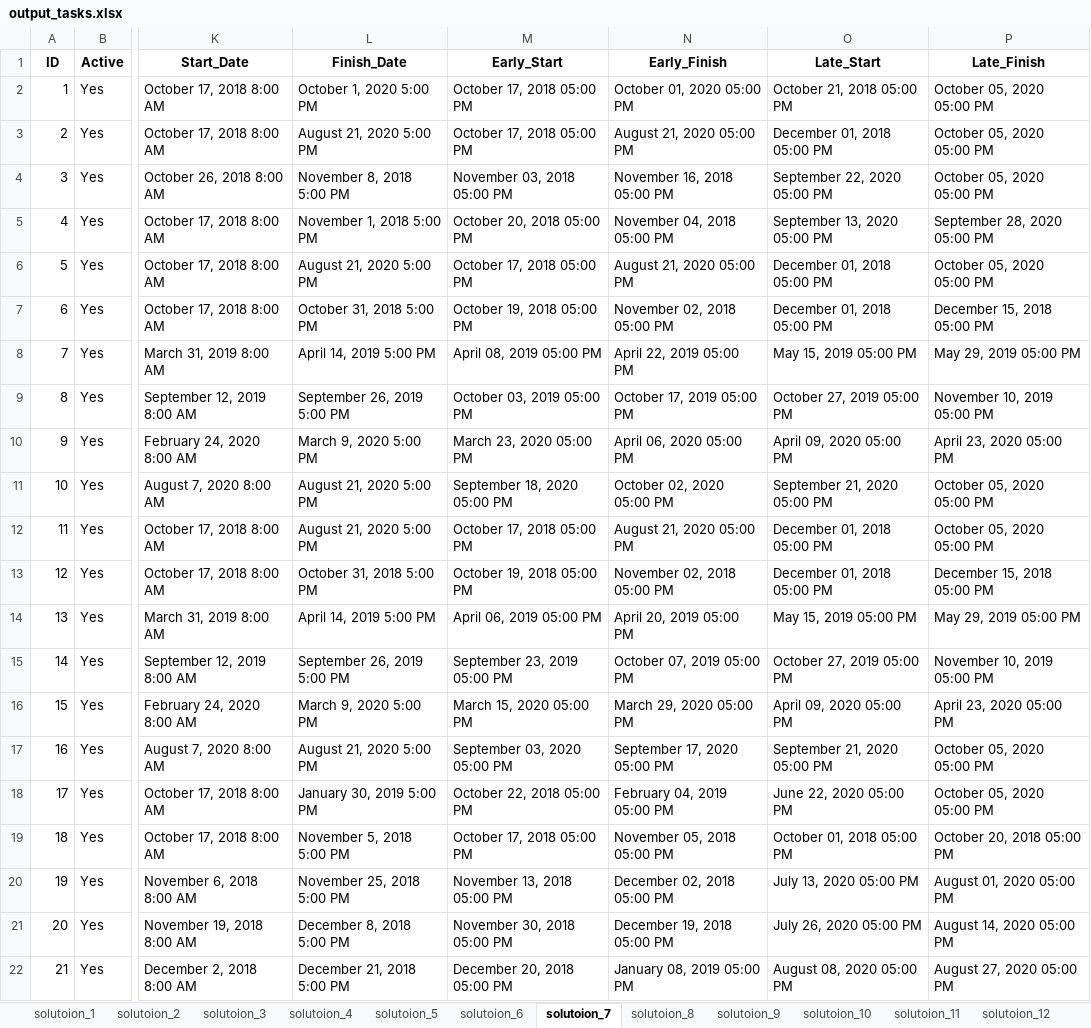
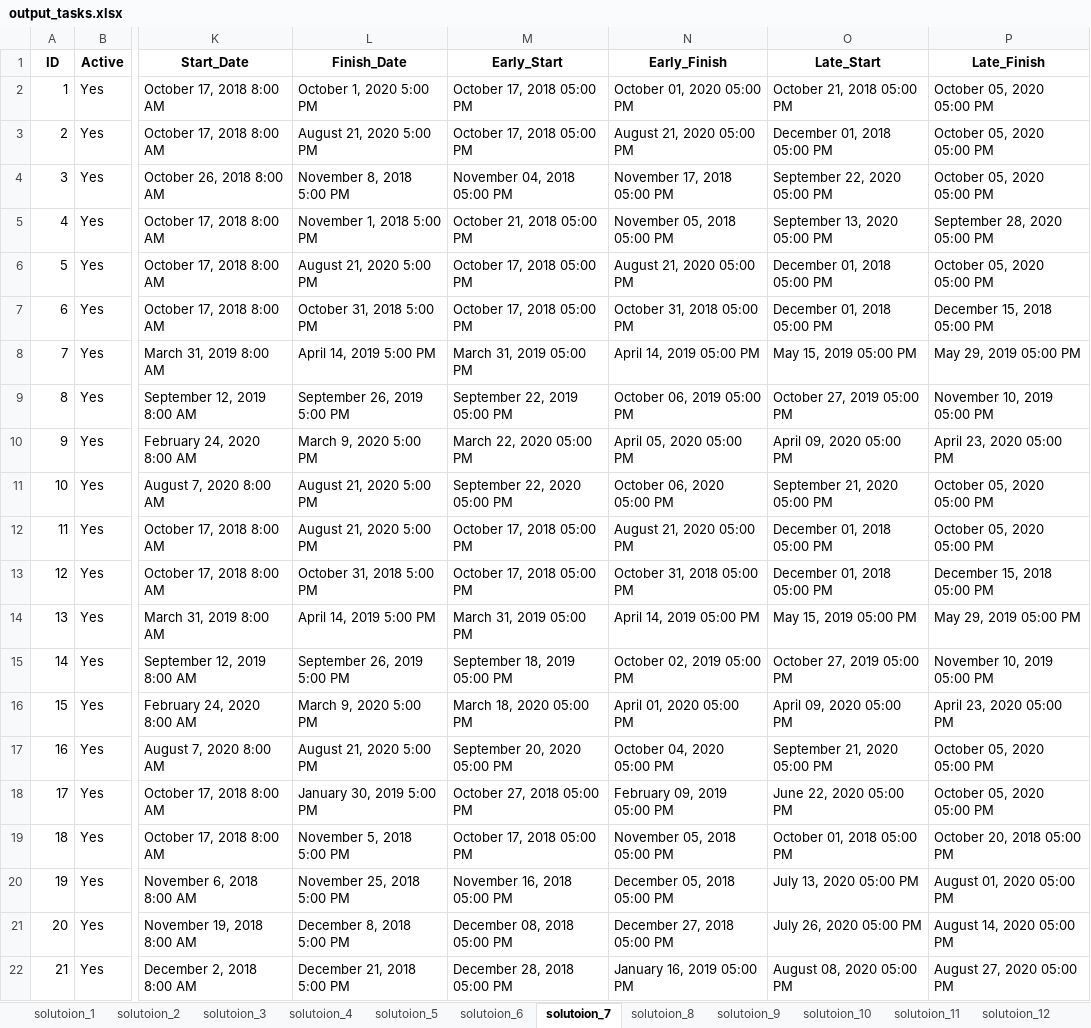
Before and after one commit to Wanarut/Scheduling, an Excel workbook: output_tasks.xlsx, sheet solutoion_7, drawn as a sheet; only a part is shown, gaps mark what is left out; values as stored, in another font and other column widths than the file's, no borders; the diff covers the shown part only; the diff names each change by its address in the sheet, - before the commit and + after, or states it on an @@ line.

```diff
--- a/output_tasks.xlsx (sheet solutoion_7)
+++ b/output_tasks.xlsx (sheet solutoion_7)
-M4 (Early_Start): November 03, 2018 05:00 PM
+M4 (Early_Start): November 04, 2018 05:00 PM
-N4 (Early_Finish): November 16, 2018 05:00 PM
+N4 (Early_Finish): November 17, 2018 05:00 PM
-M5 (Early_Start): October 20, 2018 05:00 PM
+M5 (Early_Start): October 21, 2018 05:00 PM
-N5 (Early_Finish): November 04, 2018 05:00 PM
+N5 (Early_Finish): November 05, 2018 05:00 PM
-M7 (Early_Start): October 19, 2018 05:00 PM
+M7 (Early_Start): October 17, 2018 05:00 PM
-N7 (Early_Finish): November 02, 2018 05:00 PM
+N7 (Early_Finish): October 31, 2018 05:00 PM
-M8 (Early_Start): April 08, 2019 05:00 PM
+M8 (Early_Start): March 31, 2019 05:00 PM
-N8 (Early_Finish): April 22, 2019 05:00 PM
+N8 (Early_Finish): April 14, 2019 05:00 PM
-M9 (Early_Start): October 03, 2019 05:00 PM
+M9 (Early_Start): September 22, 2019 05:00 PM
-N9 (Early_Finish): October 17, 2019 05:00 PM
+N9 (Early_Finish): October 06, 2019 05:00 PM
-M10 (Early_Start): March 23, 2020 05:00 PM
+M10 (Early_Start): March 22, 2020 05:00 PM
-N10 (Early_Finish): April 06, 2020 05:00 PM
+N10 (Early_Finish): April 05, 2020 05:00 PM
-M11 (Early_Start): September 18, 2020 05:00 PM
+M11 (Early_Start): September 22, 2020 05:00 PM
-N11 (Early_Finish): October 02, 2020 05:00 PM
+N11 (Early_Finish): October 06, 2020 05:00 PM
-M13 (Early_Start): October 19, 2018 05:00 PM
+M13 (Early_Start): October 17, 2018 05:00 PM
-N13 (Early_Finish): November 02, 2018 05:00 PM
+N13 (Early_Finish): October 31, 2018 05:00 PM
-M14 (Early_Start): April 06, 2019 05:00 PM
+M14 (Early_Start): March 31, 2019 05:00 PM
-N14 (Early_Finish): April 20, 2019 05:00 PM
+N14 (Early_Finish): April 14, 2019 05:00 PM
-M15 (Early_Start): September 23, 2019 05:00 PM
+M15 (Early_Start): September 18, 2019 05:00 PM
-N15 (Early_Finish): October 07, 2019 05:00 PM
+N15 (Early_Finish): October 02, 2019 05:00 PM
-M16 (Early_Start): March 15, 2020 05:00 PM
+M16 (Early_Start): March 18, 2020 05:00 PM
-N16 (Early_Finish): March 29, 2020 05:00 PM
+N16 (Early_Finish): April 01, 2020 05:00 PM
-M17 (Early_Start): September 03, 2020 05:00 PM
+M17 (Early_Start): September 20, 2020 05:00 PM
-N17 (Early_Finish): September 17, 2020 05:00 PM
+N17 (Early_Finish): October 04, 2020 05:00 PM
-M18 (Early_Start): October 22, 2018 05:00 PM
+M18 (Early_Start): October 27, 2018 05:00 PM
-N18 (Early_Finish): February 04, 2019 05:00 PM
+N18 (Early_Finish): February 09, 2019 05:00 PM
-M20 (Early_Start): November 13, 2018 05:00 PM
+M20 (Early_Start): November 16, 2018 05:00 PM
-N20 (Early_Finish): December 02, 2018 05:00 PM
+N20 (Early_Finish): December 05, 2018 05:00 PM
-M21 (Early_Start): November 30, 2018 05:00 PM
+M21 (Early_Start): December 08, 2018 05:00 PM
-N21 (Early_Finish): December 19, 2018 05:00 PM
+N21 (Early_Finish): December 27, 2018 05:00 PM
-M22 (Early_Start): December 20, 2018 05:00 PM
+M22 (Early_Start): December 28, 2018 05:00 PM
-N22 (Early_Finish): January 08, 2019 05:00 PM
+N22 (Early_Finish): January 16, 2019 05:00 PM
```
Also changed, not shown: 334 edited cells elsewhere in this sheet, sheet solutoion_8, sheet solutoion_15, sheet solutoion_16, sheet solutoion_10, sheet solutoion_13, sheet solutoion_11, 9 more sheets, other sheet tabs, 6 other files.
